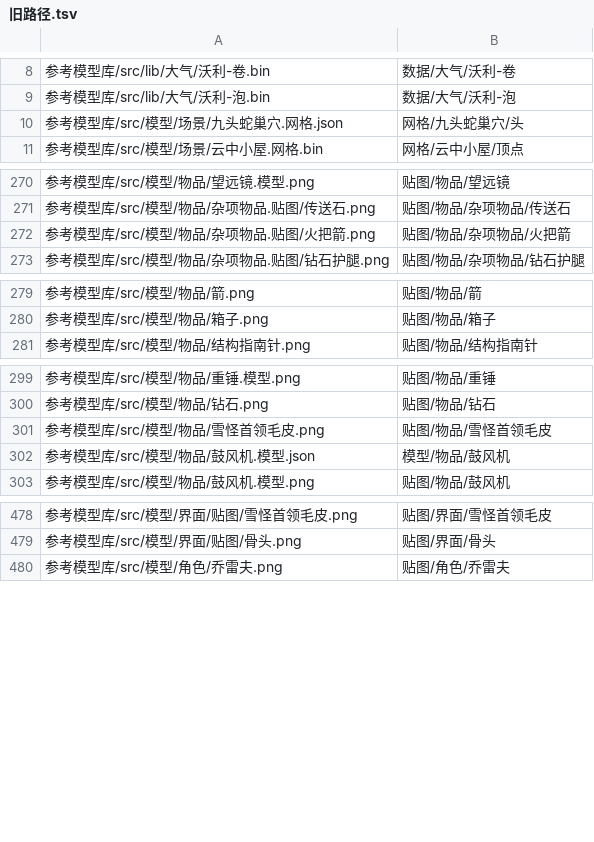
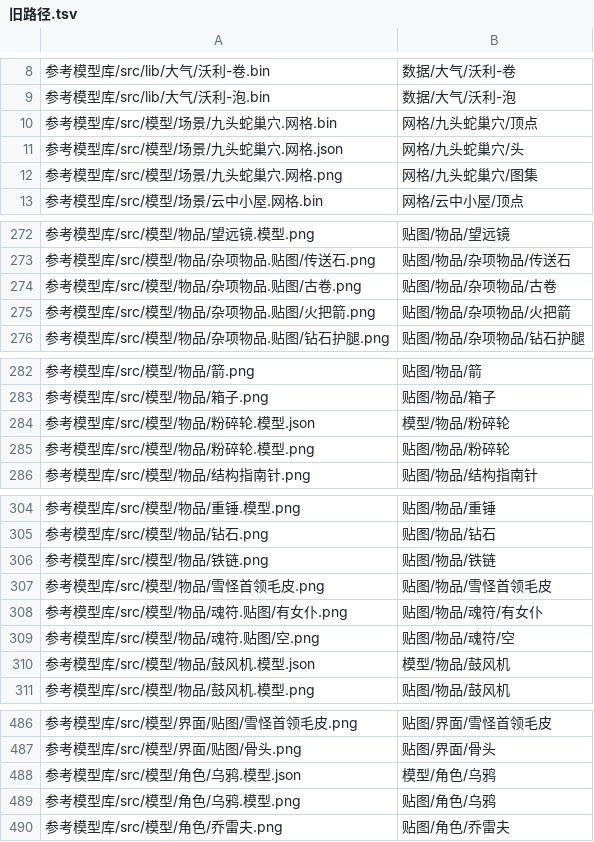
Before and after one commit to particle050811/mc-anim, a TSV file: assets/旧路径.tsv, drawn as a sheet; only a part is shown, gaps mark what is left out.

Commit message:
资产表补登能从 jar 提取、以后会复用的取材产物：粉碎轮、乌鸦的模型和贴图，魂符两张、杂项物品的古卷、原版铁链，九头蛇巢穴网格的顶点（发布）和图集；字节入库、资产锁和旧路径对照重生成，全量回读一致；待确认 去掉这几行、补上两组许可待定；九胡角色包加魂符一组

```diff
--- a/assets/旧路径.tsv
+++ b/assets/旧路径.tsv
@@ -9,3 +9,5 @@
 参考模型库/src/lib/大气/沃利-泡.bin	数据/大气/沃利-泡
+参考模型库/src/模型/场景/九头蛇巢穴.网格.bin	网格/九头蛇巢穴/顶点
 参考模型库/src/模型/场景/九头蛇巢穴.网格.json	网格/九头蛇巢穴/头
+参考模型库/src/模型/场景/九头蛇巢穴.网格.png	网格/九头蛇巢穴/图集
 参考模型库/src/模型/场景/云中小屋.网格.bin	网格/云中小屋/顶点
@@ -271,2 +273,3 @@
 参考模型库/src/模型/物品/杂项物品.贴图/传送石.png	贴图/物品/杂项物品/传送石
+参考模型库/src/模型/物品/杂项物品.贴图/古卷.png	贴图/物品/杂项物品/古卷
 参考模型库/src/模型/物品/杂项物品.贴图/火把箭.png	贴图/物品/杂项物品/火把箭
@@ -280,2 +283,4 @@
 参考模型库/src/模型/物品/箱子.png	贴图/物品/箱子
+参考模型库/src/模型/物品/粉碎轮.模型.json	模型/物品/粉碎轮
+参考模型库/src/模型/物品/粉碎轮.模型.png	贴图/物品/粉碎轮
 参考模型库/src/模型/物品/结构指南针.png	贴图/物品/结构指南针
@@ -300,3 +305,6 @@
 参考模型库/src/模型/物品/钻石.png	贴图/物品/钻石
+参考模型库/src/模型/物品/铁链.png	贴图/物品/铁链
 参考模型库/src/模型/物品/雪怪首领毛皮.png	贴图/物品/雪怪首领毛皮
+参考模型库/src/模型/物品/魂符.贴图/有女仆.png	贴图/物品/魂符/有女仆
+参考模型库/src/模型/物品/魂符.贴图/空.png	贴图/物品/魂符/空
 参考模型库/src/模型/物品/鼓风机.模型.json	模型/物品/鼓风机
@@ -479,2 +487,4 @@
 参考模型库/src/模型/界面/贴图/骨头.png	贴图/界面/骨头
+参考模型库/src/模型/角色/乌鸦.模型.json	模型/角色/乌鸦
+参考模型库/src/模型/角色/乌鸦.模型.png	贴图/角色/乌鸦
 参考模型库/src/模型/角色/乔雷夫.png	贴图/角色/乔雷夫
```
Also changed, not shown: 7 other files.
